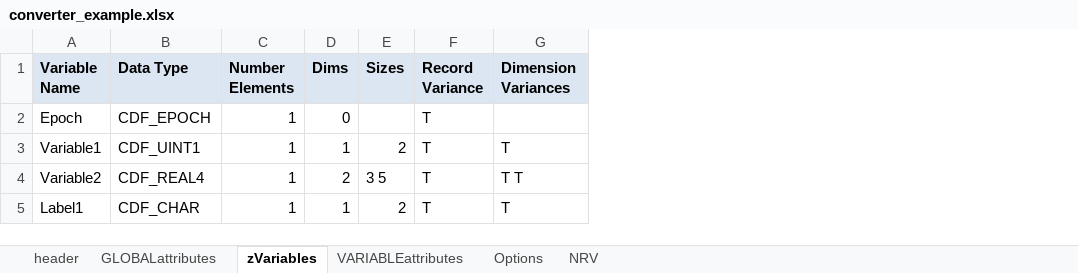
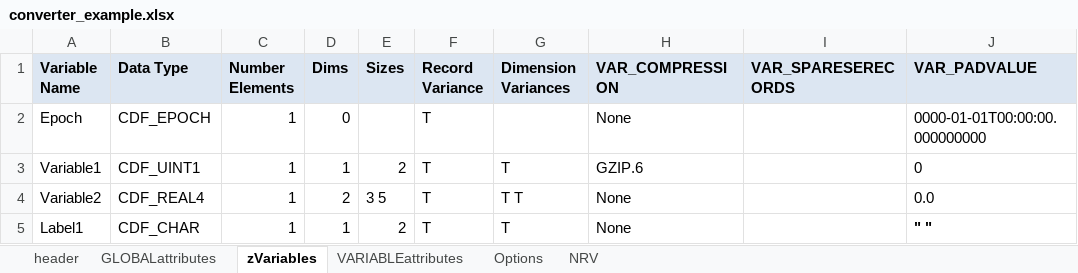
Before and after one commit to maserlib/maser4py, an Excel workbook: src/maser_tools/maser/tools/support/cdf/converter_example.xlsx, sheet zVariables, drawn as a sheet; values as stored, in another font and other column widths than the file's, no borders; the diff names each change by its address in the sheet, - before the commit and + after, or states it on an @@ line.

```diff
--- a/src/maser_tools/maser/tools/support/cdf/converter_example.xlsx (sheet zVariables)
+++ b/src/maser_tools/maser/tools/support/cdf/converter_example.xlsx (sheet zVariables)
+column H (VAR_COMPRESSION), rows 2-5: None | GZIP.6 | None | None
+column I (VAR_SPARESERECORDS), empty
+column J (VAR_PADVALUE), rows 2-5: 0000-01-01T00:00:00.000000000 | 0 | 0.0 | " "
```
Also changed, not shown: sheet header, 5 other files.
